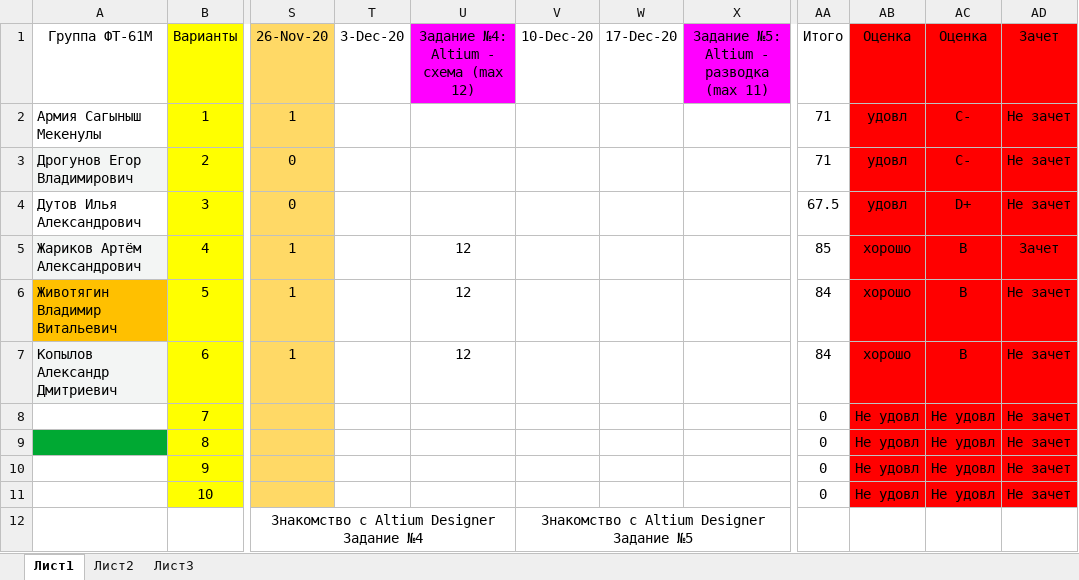
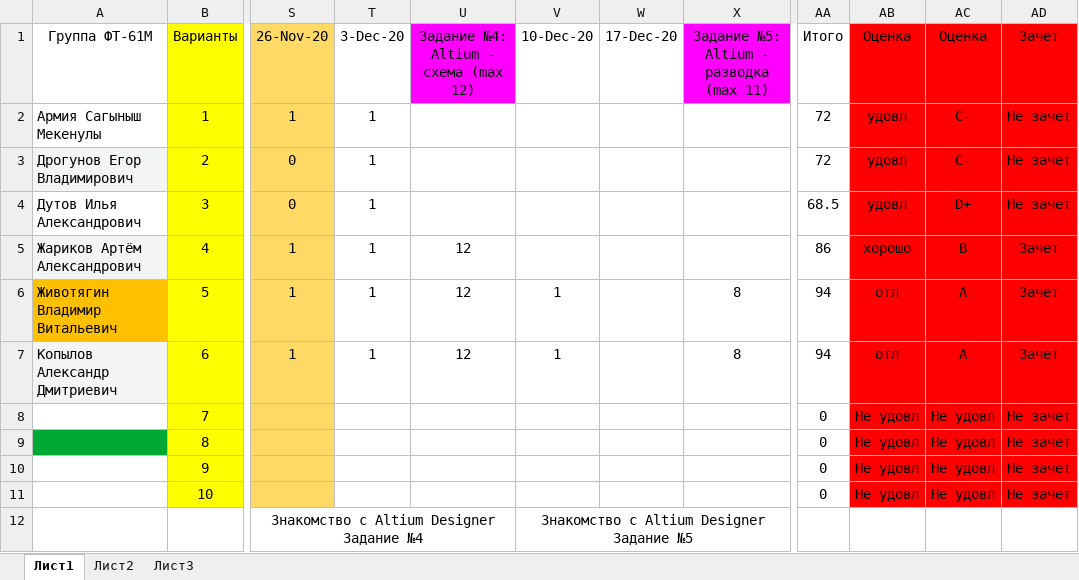
Before and after one commit to EpsLeonid/Student-2024, an Excel workbook: Баллы 2024.xlsx, sheet Лист1, drawn as a sheet; only a part is shown, gaps mark what is left out; values as stored, in another font and other column widths than the file's, no borders; conditional formats not drawn; the diff names each change by its address in the sheet, - before the commit and + after, or states it on an @@ line.

Commit message:
Update points

```diff
--- a/Баллы 2024.xlsx (sheet Лист1)
+++ b/Баллы 2024.xlsx (sheet Лист1)
-T2:T7 (3-Dec-20): (empty)
+T2:T7 (3-Dec-20): 1
-AA2:AA3 (Итого): 71
+AA2:AA3 (Итого): 72
-AA4 (Итого): 67.5
+AA4 (Итого): 68.5
-AA5 (Итого): 85
+AA5 (Итого): 86
-V6:V7 (10-Dec-20): (empty)
+V6:V7 (10-Dec-20): 1
-X6:X7: (empty)
+X6:X7: 8
-AA6:AA7 (Итого): 84
+AA6:AA7 (Итого): 94
-AB6:AB7 (Оценка): хорошо
+AB6:AB7 (Оценка): отл
-AC6:AC7 (Оценка): B
+AC6:AC7 (Оценка): A
-AD6:AD7 (Зачет): Не зачет
+AD6:AD7 (Зачет): Зачет
```
